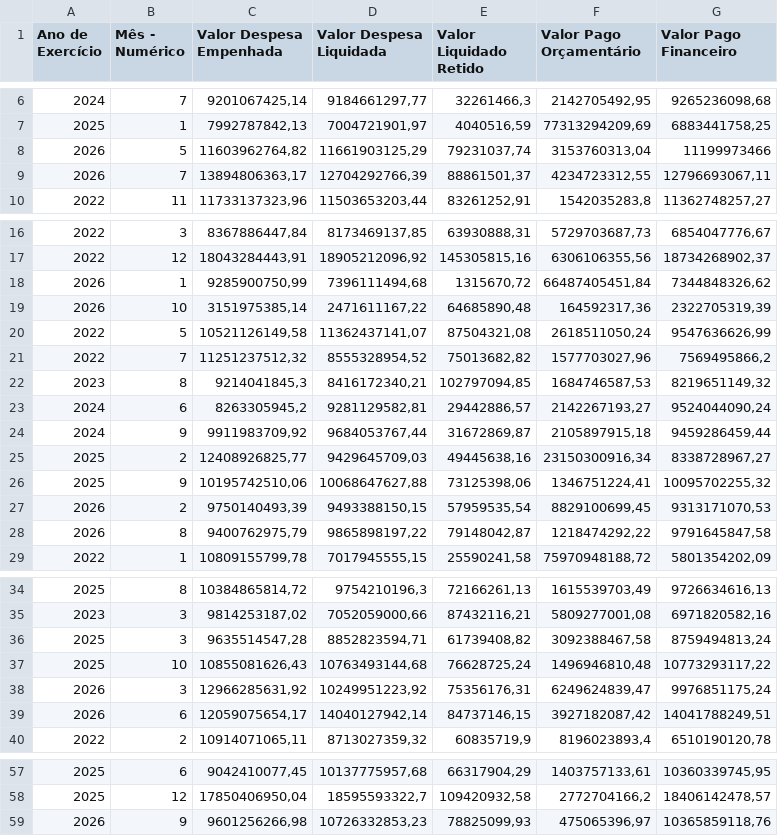
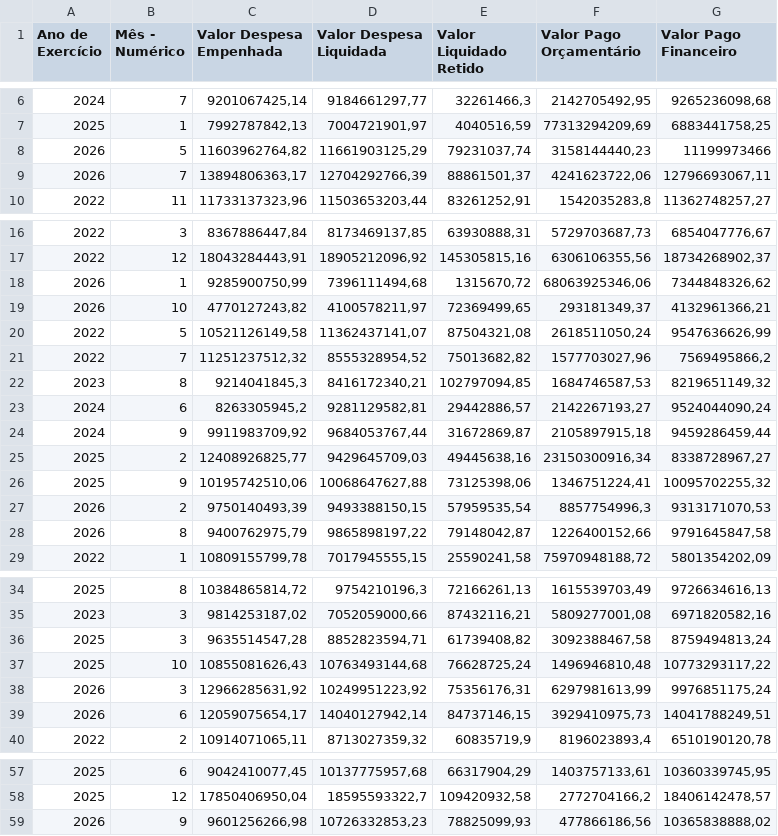
Before and after one commit to splor-mg/dados-totais-armazem-siafi, a CSV file: data-raw/totais_siafi_execucao_current.csv, drawn as a sheet; only a part is shown, gaps mark what is left out; the diff covers the shown part only.

```diff
--- a/data-raw/totais_siafi_execucao_current.csv
+++ b/data-raw/totais_siafi_execucao_current.csv
@@ -7,4 +7,4 @@
 "2025","1","7992787842,13","7004721901,97","4040516,59","77313294209,69","6883441758,25"
-"2026","5","11603962764,82","11661903125,29","79231037,74","3153760313,04","11199973466"
-"2026","7","13894806363,17","12704292766,39","88861501,37","4234723312,55","12796693067,11"
+"2026","5","11603962764,82","11661903125,29","79231037,74","3158144440,23","11199973466"
+"2026","7","13894806363,17","12704292766,39","88861501,37","4241623722,06","12796693067,11"
 "2022","11","11733137323,96","11503653203,44","83261252,91","1542035283,8","11362748257,27"
@@ -17,4 +17,4 @@
 "2022","12","18043284443,91","18905212096,92","145305815,16","6306106355,56","18734268902,37"
-"2026","1","9285900750,99","7396111494,68","1315670,72","66487405451,84","7344848326,62"
-"2026","10","3151975385,14","2471611167,22","64685890,48","164592317,36","2322705319,39"
+"2026","1","9285900750,99","7396111494,68","1315670,72","68063925346,06","7344848326,62"
+"2026","10","4770127243,82","4100578211,97","72369499,65","293181349,37","4132961366,21"
 "2022","5","10521126149,58","11362437141,07","87504321,08","2618511050,24","9547636626,99"
@@ -26,4 +26,4 @@
 "2025","9","10195742510,06","10068647627,88","73125398,06","1346751224,41","10095702255,32"
-"2026","2","9750140493,39","9493388150,15","57959535,54","8829100699,45","9313171070,53"
-"2026","8","9400762975,79","9865898197,22","79148042,87","1218474292,22","9791645847,58"
+"2026","2","9750140493,39","9493388150,15","57959535,54","8857754996,3","9313171070,53"
+"2026","8","9400762975,79","9865898197,22","79148042,87","1226400152,66","9791645847,58"
 "2022","1","10809155799,78","7017945555,15","25590241,58","75970948188,72","5801354202,09"
@@ -37,4 +37,4 @@
 "2025","10","10855081626,43","10763493144,68","76628725,24","1496946810,48","10773293117,22"
-"2026","3","12966285631,92","10249951223,92","75356176,31","6249624839,47","9976851175,24"
-"2026","6","12059075654,17","14040127942,14","84737146,15","3927182087,42","14041788249,51"
+"2026","3","12966285631,92","10249951223,92","75356176,31","6297981613,99","9976851175,24"
+"2026","6","12059075654,17","14040127942,14","84737146,15","3929410975,73","14041788249,51"
 "2022","2","10914071065,11","8713027359,32","60835719,9","8196023893,4","6510190120,78"
@@ -58,2 +58,2 @@
 "2025","12","17850406950,04","18595593322,7","109420932,58","2772704166,2","18406142478,57"
-"2026","9","9601256266,98","10726332853,23","78825099,93","475065396,97","10365859118,76"
+"2026","9","9601256266,98","10726332853,23","78825099,93","477866186,56","10365838888,02"
```
Also changed, not shown: 1 edited cell elsewhere in this file, data-raw/totais_siafi_execucao_cota_current.csv, data-raw/totais_siafi_restos_pagar.csv, 5 other files.
